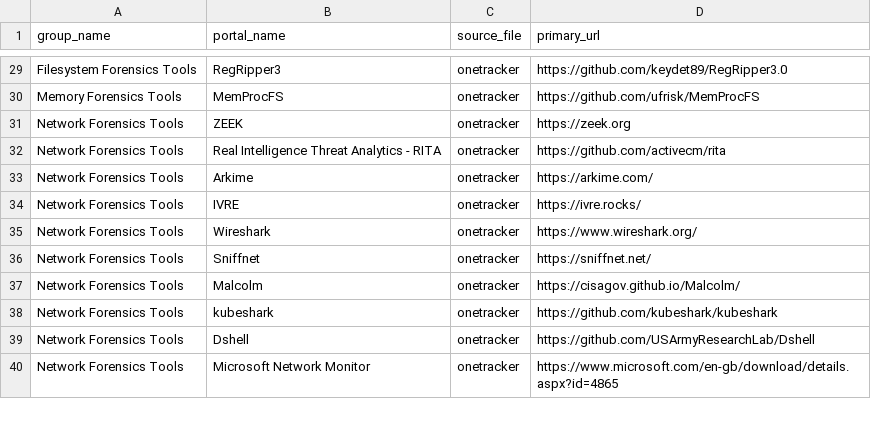
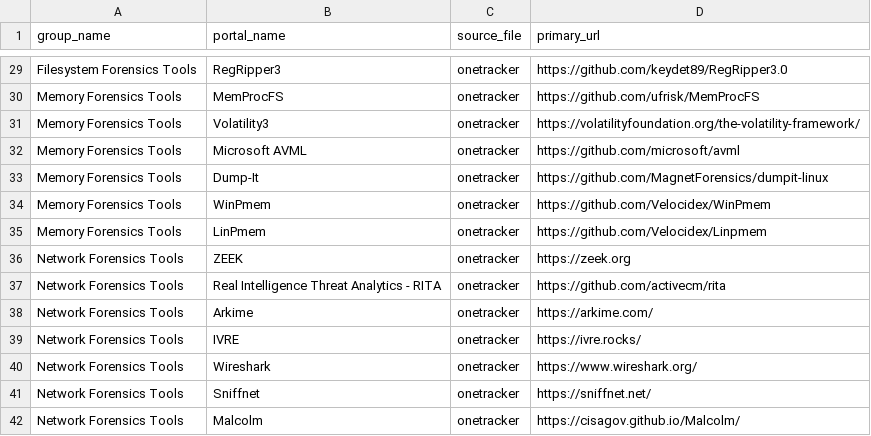
Before and after one commit to arimboor/lookups, a CSV file: onetracker.csv, drawn as a sheet; only a part is shown, gaps mark what is left out; the shorter side is filled out with more unchanged rows.

Commit message:
Update onetracker.csv

```diff
--- a/onetracker.csv
+++ b/onetracker.csv
@@ -30,2 +30,7 @@ Filesystem Forensics Tools,RegRipper3,onetracker,https://github.com/keydet89/Reg
 Memory Forensics Tools,MemProcFS,onetracker,https://github.com/ufrisk/MemProcFS
+Memory Forensics Tools,Volatility3,onetracker,https://volatilityfoundation.org/the-volatility-framework/
+Memory Forensics Tools,Microsoft AVML,onetracker,https://github.com/microsoft/avml
+Memory Forensics Tools,Dump-It,onetracker,https://github.com/MagnetForensics/dumpit-linux
+Memory Forensics Tools,WinPmem,onetracker,https://github.com/Velocidex/WinPmem
+Memory Forensics Tools,LinPmem,onetracker,https://github.com/Velocidex/Linpmem
 Network Forensics Tools,ZEEK,onetracker,https://zeek.org
```
